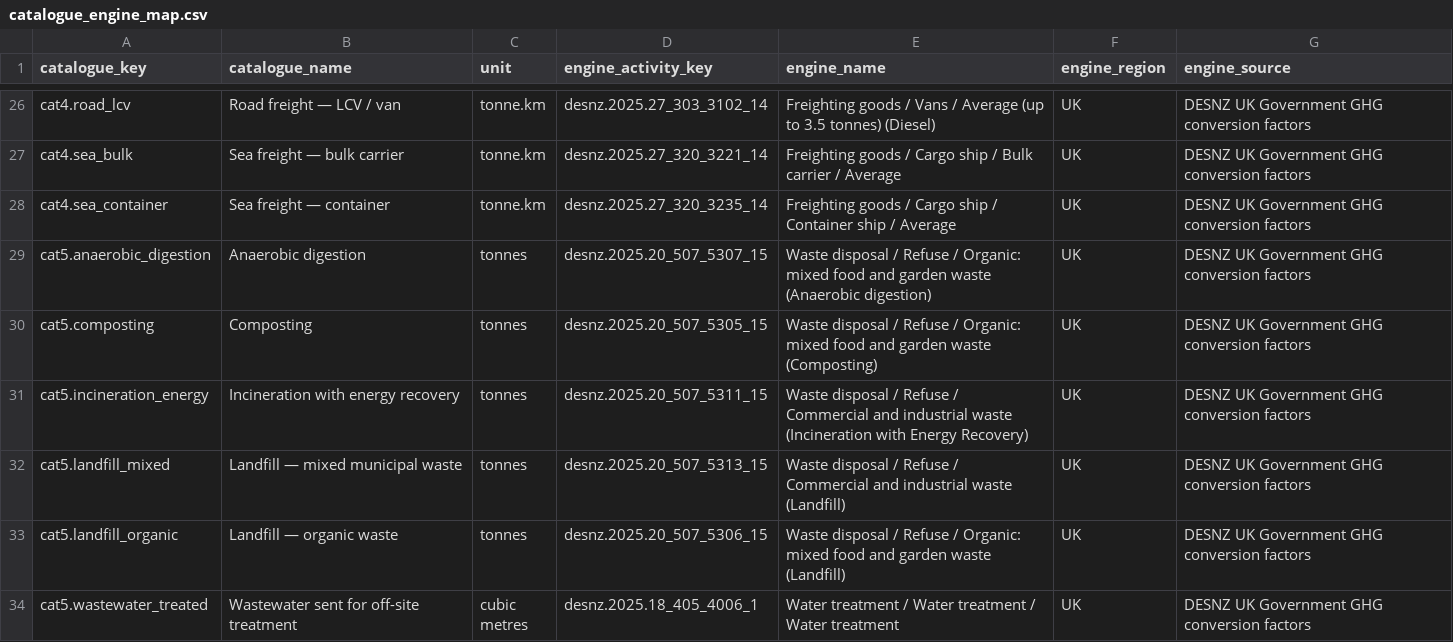
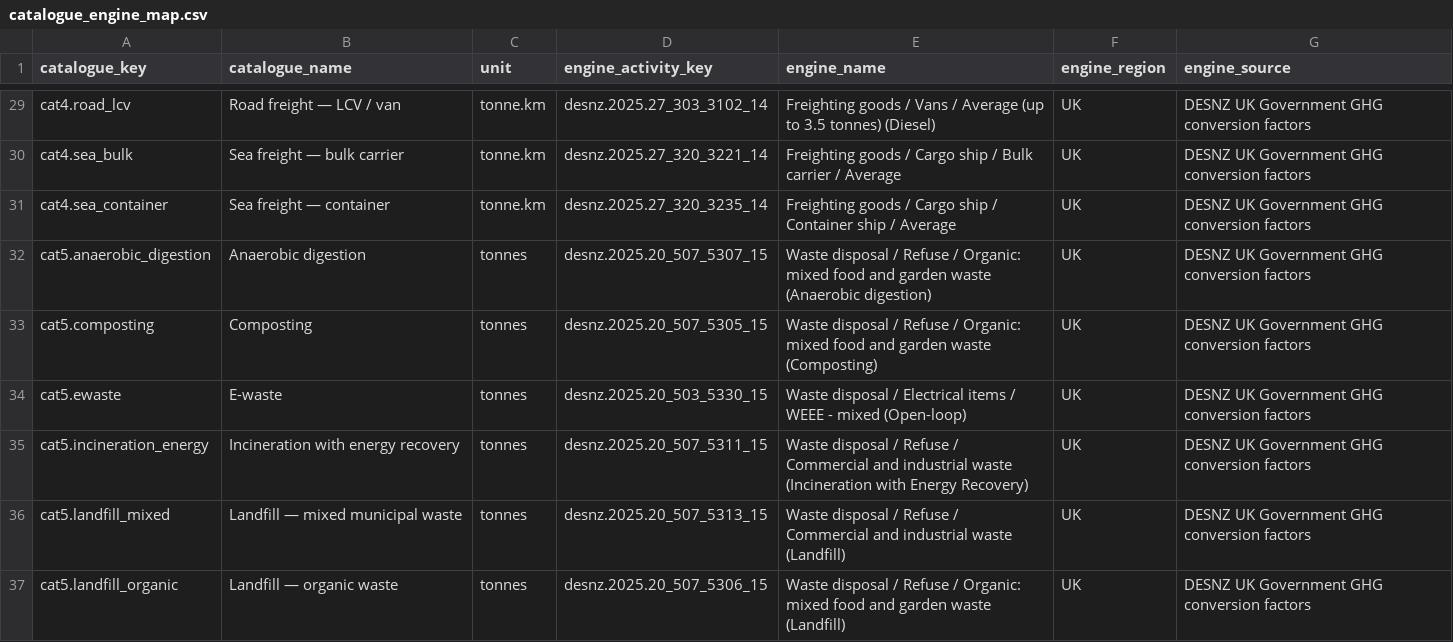
Before and after one commit to aravindjk03/invty-ghg-portal, a CSV file: data/catalogue_engine_map.csv, drawn as a sheet; only a part is shown, gaps mark what is left out; the shorter side is filled out with more unchanged rows; the diff covers the shown part only.

```diff
--- a/data/catalogue_engine_map.csv
+++ b/data/catalogue_engine_map.csv
@@ -30,2 +33,3 @@ cat5.anaerobic_digestion,Anaerobic digestion,tonnes,desnz.2025.20_507_5307_15,Wa
 cat5.composting,Composting,tonnes,desnz.2025.20_507_5305_15,Waste disposal / Refuse / Organic: mixed food and garden waste (Composting),UK,DESNZ UK Government GHG conversion factors
+cat5.ewaste,E-waste,tonnes,desnz.2025.20_503_5330_15,Waste disposal / Electrical items / WEEE - mixed (Open-loop),UK,DESNZ UK Government GHG conversion factors
 cat5.incineration_energy,Incineration with energy recovery,tonnes,desnz.2025.20_507_5311_15,Waste disposal / Refuse / Commercial and industrial waste (Incineration with Energy Recovery),UK,DESNZ UK Government GHG conversion factors
```
Also changed, not shown: 11 added rows elsewhere in this file, 13 other files.
